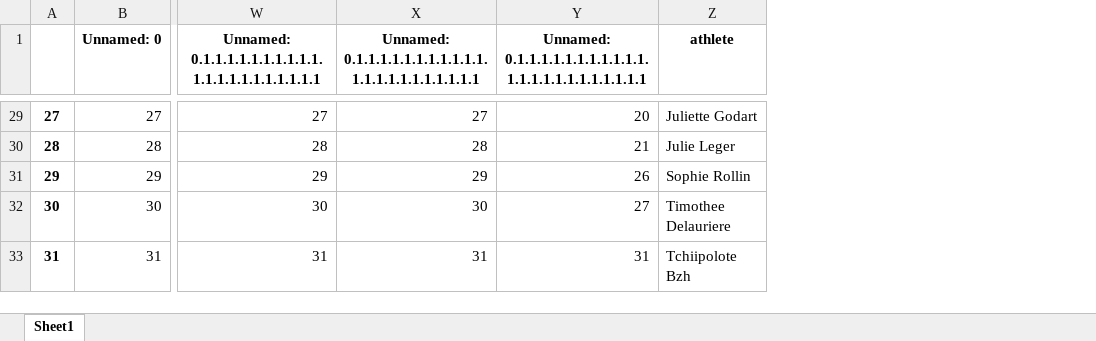
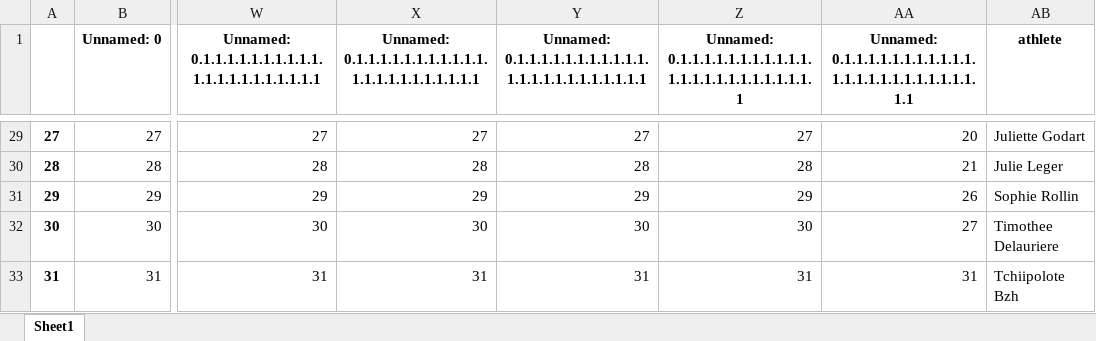
Before and after one commit to bcmb78/bcmb-site-hugo, an Excel workbook: content/defi/equipes.xlsx, sheet Sheet1, drawn as a sheet; only a part is shown, gaps mark what is left out; values as stored, in another font and other column widths than the file's, no borders; the diff covers the shown part only; the diff names each change by its address in the sheet, - before the commit and + after, or states it on an @@ line.

```diff
--- a/content/defi/equipes.xlsx (sheet Sheet1)
+++ b/content/defi/equipes.xlsx (sheet Sheet1)
+column Z, row 1: Unnamed: 0.1.1.1.1.1.1.1.1.1.1.1.1.1.1.1.1.1.1.1.1.1.1.1.1; rows 29-33: 27 | 28 | 29 | 30 | 31
+column AA, row 1: Unnamed: 0.1.1.1.1.1.1.1.1.1.1.1.1.1.1.1.1.1.1.1.1.1.1.1.1.1; rows 29-33: 20 | 21 | 26 | 27 | 31
-Y29: 20
+Y29: 27
-Y30: 21
+Y30: 28
-Y31: 26
+Y31: 29
-Y32: 27
+Y32: 30
```
Also changed, not shown: 26 edited cells elsewhere in this sheet, content/defi/saved_activities.xlsx, 3 other files.
